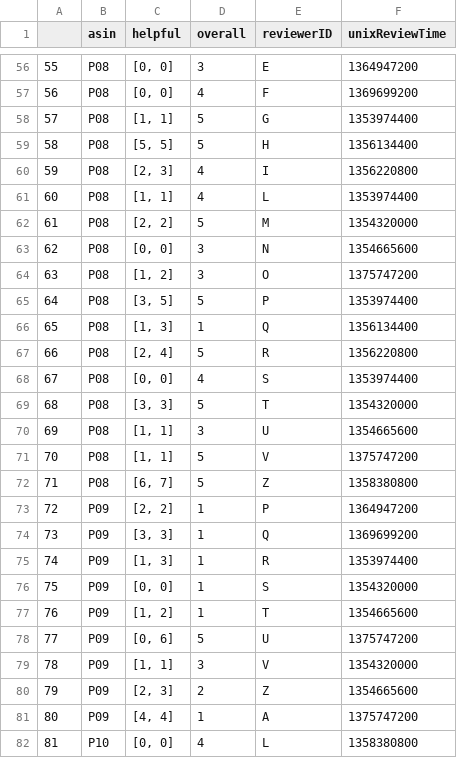
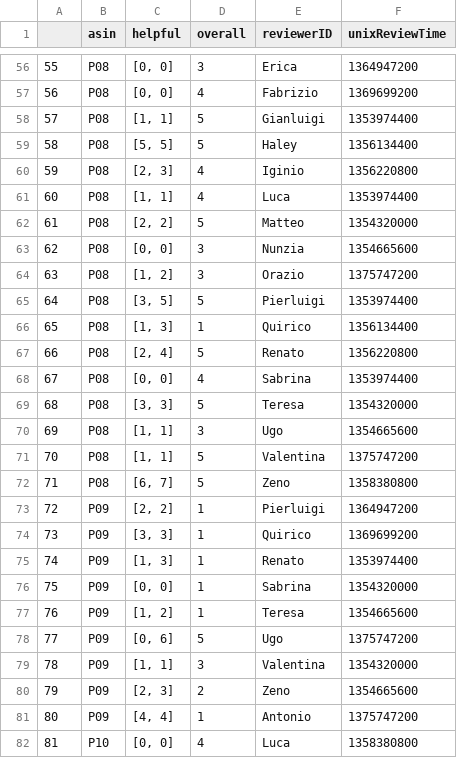
Before and after one commit to antonioconte/ScalaProject, a CSV file: demo.csv, drawn as a sheet; only a part is shown, gaps mark what is left out; the diff covers the shown part only.

```diff
--- a/demo.csv
+++ b/demo.csv
@@ -56,27 +56,27 @@
-55,P08,"[0, 0]",3,E,1364947200
-56,P08,"[0, 0]",4,F,1369699200
-57,P08,"[1, 1]",5,G,1353974400
-58,P08,"[5, 5]",5,H,1356134400
-59,P08,"[2, 3]",4,I,1356220800
-60,P08,"[1, 1]",4,L,1353974400
-61,P08,"[2, 2]",5,M,1354320000
-62,P08,"[0, 0]",3,N,1354665600
-63,P08,"[1, 2]",3,O,1375747200
-64,P08,"[3, 5]",5,P,1353974400
-65,P08,"[1, 3]",1,Q,1356134400
-66,P08,"[2, 4]",5,R,1356220800
-67,P08,"[0, 0]",4,S,1353974400
-68,P08,"[3, 3]",5,T,1354320000
-69,P08,"[1, 1]",3,U,1354665600
-70,P08,"[1, 1]",5,V,1375747200
-71,P08,"[6, 7]",5,Z,1358380800
-72,P09,"[2, 2]",1,P,1364947200
-73,P09,"[3, 3]",1,Q,1369699200
-74,P09,"[1, 3]",1,R,1353974400
-75,P09,"[0, 0]",1,S,1354320000
-76,P09,"[1, 2]",1,T,1354665600
-77,P09,"[0, 6]",5,U,1375747200
-78,P09,"[1, 1]",3,V,1354320000
-79,P09,"[2, 3]",2,Z,1354665600
-80,P09,"[4, 4]",1,A,1375747200
-81,P10,"[0, 0]",4,L,1358380800
+55,P08,"[0, 0]",3,Erica,1364947200
+56,P08,"[0, 0]",4,Fabrizio,1369699200
+57,P08,"[1, 1]",5,Gianluigi,1353974400
+58,P08,"[5, 5]",5,Haley,1356134400
+59,P08,"[2, 3]",4,Iginio,1356220800
+60,P08,"[1, 1]",4,Luca,1353974400
+61,P08,"[2, 2]",5,Matteo,1354320000
+62,P08,"[0, 0]",3,Nunzia,1354665600
+63,P08,"[1, 2]",3,Orazio,1375747200
+64,P08,"[3, 5]",5,Pierluigi,1353974400
+65,P08,"[1, 3]",1,Quirico,1356134400
+66,P08,"[2, 4]",5,Renato,1356220800
+67,P08,"[0, 0]",4,Sabrina,1353974400
+68,P08,"[3, 3]",5,Teresa,1354320000
+69,P08,"[1, 1]",3,Ugo,1354665600
+70,P08,"[1, 1]",5,Valentina,1375747200
+71,P08,"[6, 7]",5,Zeno,1358380800
+72,P09,"[2, 2]",1,Pierluigi,1364947200
+73,P09,"[3, 3]",1,Quirico,1369699200
+74,P09,"[1, 3]",1,Renato,1353974400
+75,P09,"[0, 0]",1,Sabrina,1354320000
+76,P09,"[1, 2]",1,Teresa,1354665600
+77,P09,"[0, 6]",5,Ugo,1375747200
+78,P09,"[1, 1]",3,Valentina,1354320000
+79,P09,"[2, 3]",2,Zeno,1354665600
+80,P09,"[4, 4]",1,Antonio,1375747200
+81,P10,"[0, 0]",4,Luca,1358380800
```
Also changed, not shown: 63 edited cells elsewhere in this file, 1 other file.
